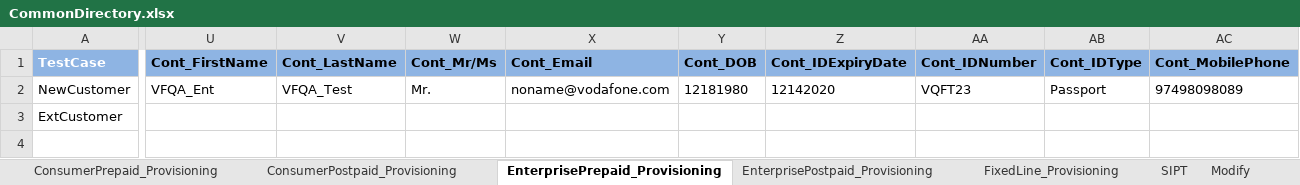
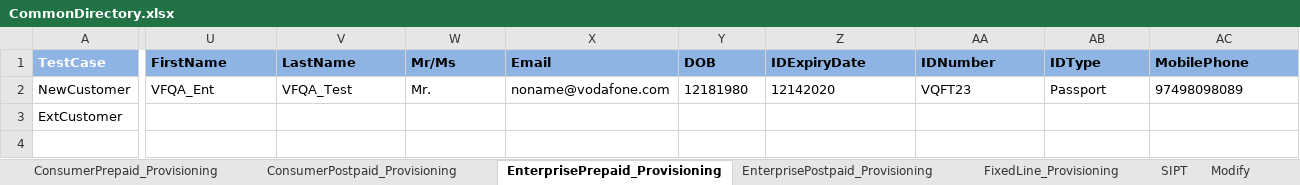
Before and after one commit to imran0404y/Vodafone_QAR, an Excel workbook: Framework/Storage/CommonDirectory.xlsx, sheet EnterprisePrepaid_Provisioning, drawn as a sheet; only a part is shown, gaps mark what is left out; values as stored, in another font and other column widths than the file's, no borders; conditional formats not drawn; the diff covers the shown part only; the diff names each change by its address in the sheet, - before the commit and + after, or states it on an @@ line.

```diff
--- a/Framework/Storage/CommonDirectory.xlsx (sheet EnterprisePrepaid_Provisioning)
+++ b/Framework/Storage/CommonDirectory.xlsx (sheet EnterprisePrepaid_Provisioning)
-U1: Cont_FirstName
+U1: FirstName
-V1: Cont_LastName
+V1: LastName
-W1: Cont_Mr/Ms
+W1: Mr/Ms
-X1: Cont_Email
+X1: Email
-Y1: Cont_DOB
+Y1: DOB
-Z1: Cont_IDExpiryDate
+Z1: IDExpiryDate
-AA1: Cont_IDNumber
+AA1: IDNumber
-AB1: Cont_IDType
+AB1: IDType
-AC1: Cont_MobilePhone
+AC1: MobilePhone
```
Also changed, not shown: 3 edited cells elsewhere in this sheet, sheet EnterprisePostpaid_Provisioning, sheet SIPT, other sheet tabs, Directory/VFQA_TestDesign.xlsm, Framework/Database/TestDataDB.xlsx, 13 other files.
